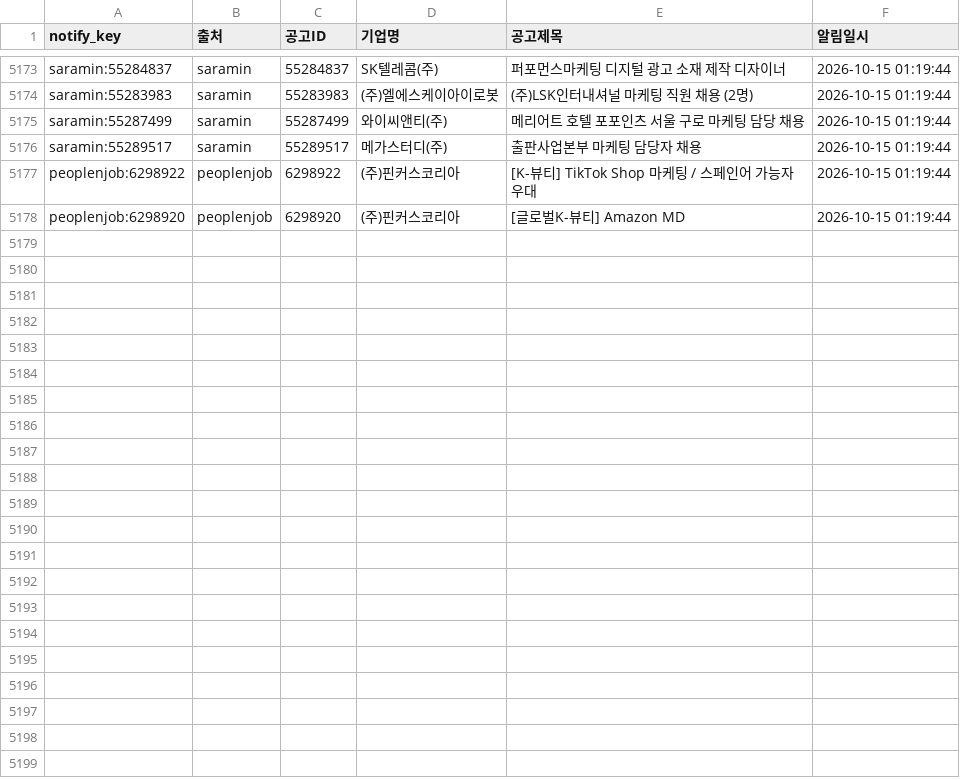
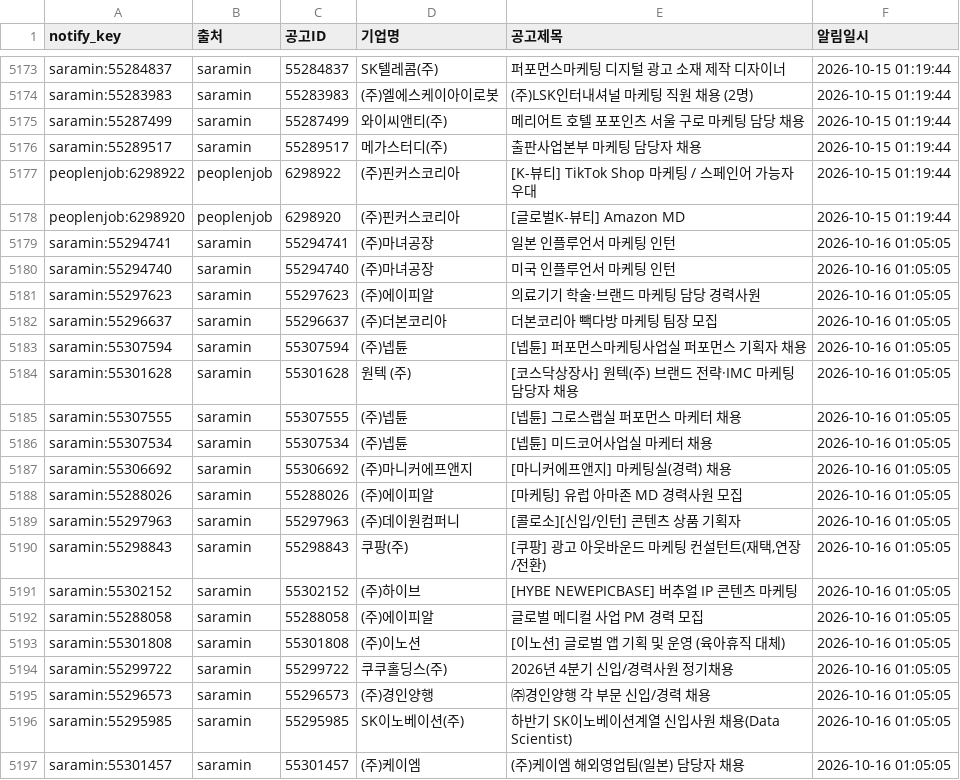
Before and after one commit to djgeum/RunETF, a CSV file: .github/job.bot/notified_jobs.csv, drawn as a sheet; only a part is shown, gaps mark what is left out; the diff covers the shown part only; the diff names each change by its address in the sheet, - before the commit and + after, or states it on an @@ line.

```diff
--- a/.github/job.bot/notified_jobs.csv
+++ b/.github/job.bot/notified_jobs.csv
+row 5179: saramin:55294741 | saramin | 55294741 | (주)마녀공장 | 일본 인플루언서 마케팅 인턴 | 2026-10-16 01:05:05
+row 5180: saramin:55294740 | saramin | 55294740 | (주)마녀공장 | 미국 인플루언서 마케팅 인턴 | 2026-10-16 01:05:05
+row 5181: saramin:55297623 | saramin | 55297623 | (주)에이피알 | 의료기기 학술·브랜드 마케팅 담당 경력사원 | 2026-10-16 01:05:05
+row 5182: saramin:55296637 | saramin | 55296637 | (주)더본코리아 | 더본코리아 빽다방 마케팅 팀장 모집 | 2026-10-16 01:05:05
+row 5183: saramin:55307594 | saramin | 55307594 | (주)넵튠 | [넵튠] 퍼포먼스마케팅사업실 퍼포먼스 기획자 채용 | 2026-10-16 01:05:05
+row 5184: saramin:55301628 | saramin | 55301628 | 원텍 (주) | [코스닥상장사] 원텍(주) 브랜드 전략·IMC 마케팅 담당자 채용 | 2026-10-16 01:05:05
+row 5185: saramin:55307555 | saramin | 55307555 | (주)넵튠 | [넵튠] 그로스랩실 퍼포먼스 마케터 채용 | 2026-10-16 01:05:05
+row 5186: saramin:55307534 | saramin | 55307534 | (주)넵튠 | [넵튠] 미드코어사업실 마케터 채용 | 2026-10-16 01:05:05
+row 5187: saramin:55306692 | saramin | 55306692 | (주)마니커에프앤지 | [마니커에프앤지] 마케팅실(경력) 채용 | 2026-10-16 01:05:05
+row 5188: saramin:55288026 | saramin | 55288026 | (주)에이피알 | [마케팅] 유럽 아마존 MD 경력사원 모집 | 2026-10-16 01:05:05
+row 5189: saramin:55297963 | saramin | 55297963 | (주)데이원컴퍼니 | [콜로소][신입/인턴] 콘텐츠 상품 기획자 | 2026-10-16 01:05:05
+row 5190: saramin:55298843 | saramin | 55298843 | 쿠팡(주) | [쿠팡] 광고 아웃바운드 마케팅 컨설턴트(재택,연장/전환) | 2026-10-16 01:05:05
+row 5191: saramin:55302152 | saramin | 55302152 | (주)하이브 | [HYBE NEWEPICBASE] 버추얼 IP 콘텐츠 마케팅 | 2026-10-16 01:05:05
+row 5192: saramin:55288058 | saramin | 55288058 | (주)에이피알 | 글로벌 메디컬 사업 PM 경력 모집 | 2026-10-16 01:05:05
+row 5193: saramin:55301808 | saramin | 55301808 | (주)이노션 | [이노션] 글로벌 앱 기획 및 운영 (육아휴직 대체) | 2026-10-16 01:05:05
+row 5194: saramin:55299722 | saramin | 55299722 | 쿠쿠홀딩스(주) | 2026년 4분기 신입/경력사원 정기채용 | 2026-10-16 01:05:05
+row 5195: saramin:55296573 | saramin | 55296573 | (주)경인양행 | ㈜경인양행 각 부문 신입/경력 채용 | 2026-10-16 01:05:05
+row 5196: saramin:55295985 | saramin | 55295985 | SK이노베이션(주) | 하반기 SK이노베이션계열 신입사원 채용(Data Scientist) | 2026-10-16 01:05:05
+row 5197: saramin:55301457 | saramin | 55301457 | (주)케이엠 | (주)케이엠 해외영업팀(일본) 담당자 채용 | 2026-10-16 01:05:05
```
Also changed, not shown: 13 added rows elsewhere in this file, .github/job.bot/jobkorea_list.csv, .github/job.bot/jobkorea_main.csv, 5 other files.
